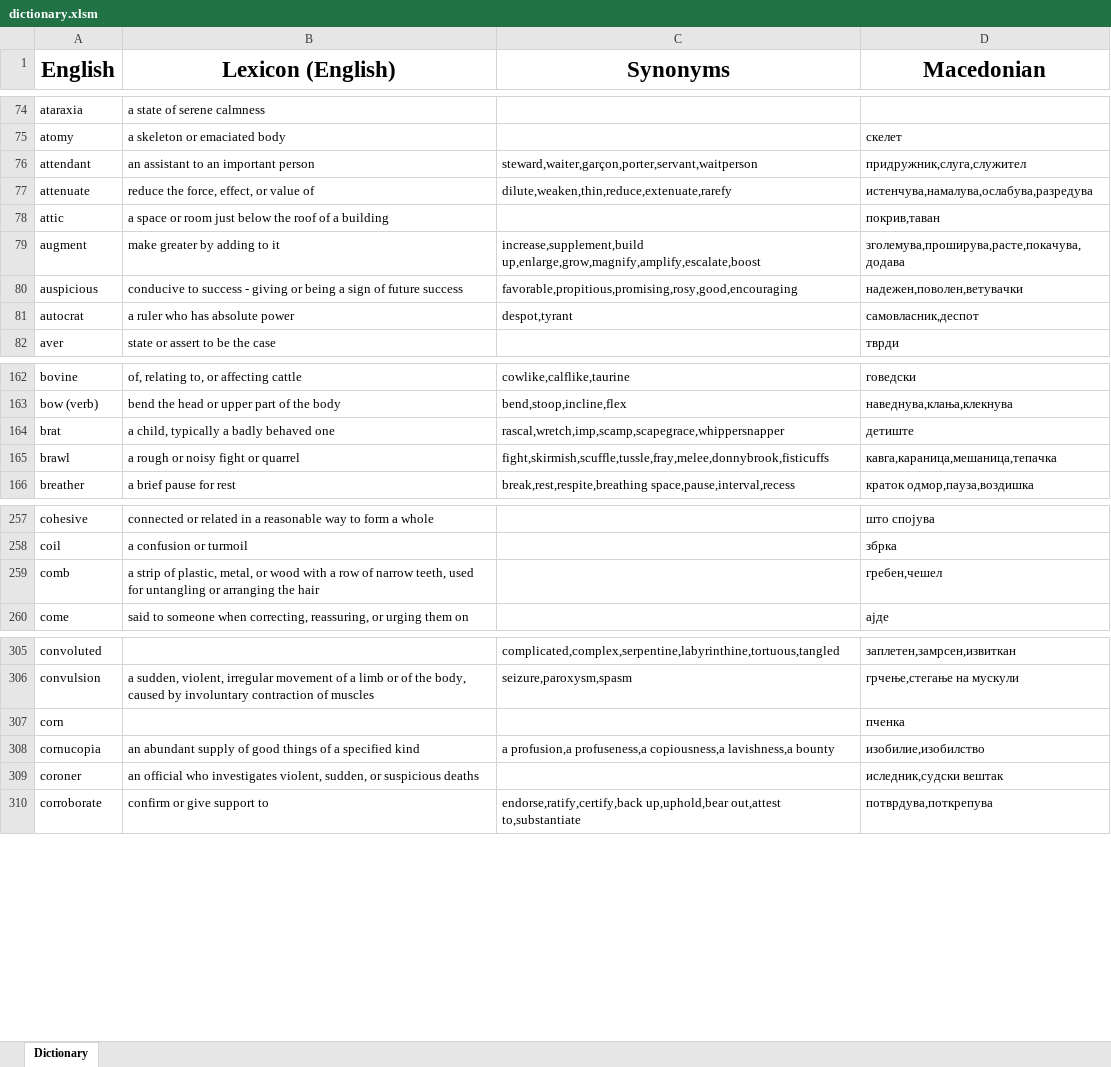
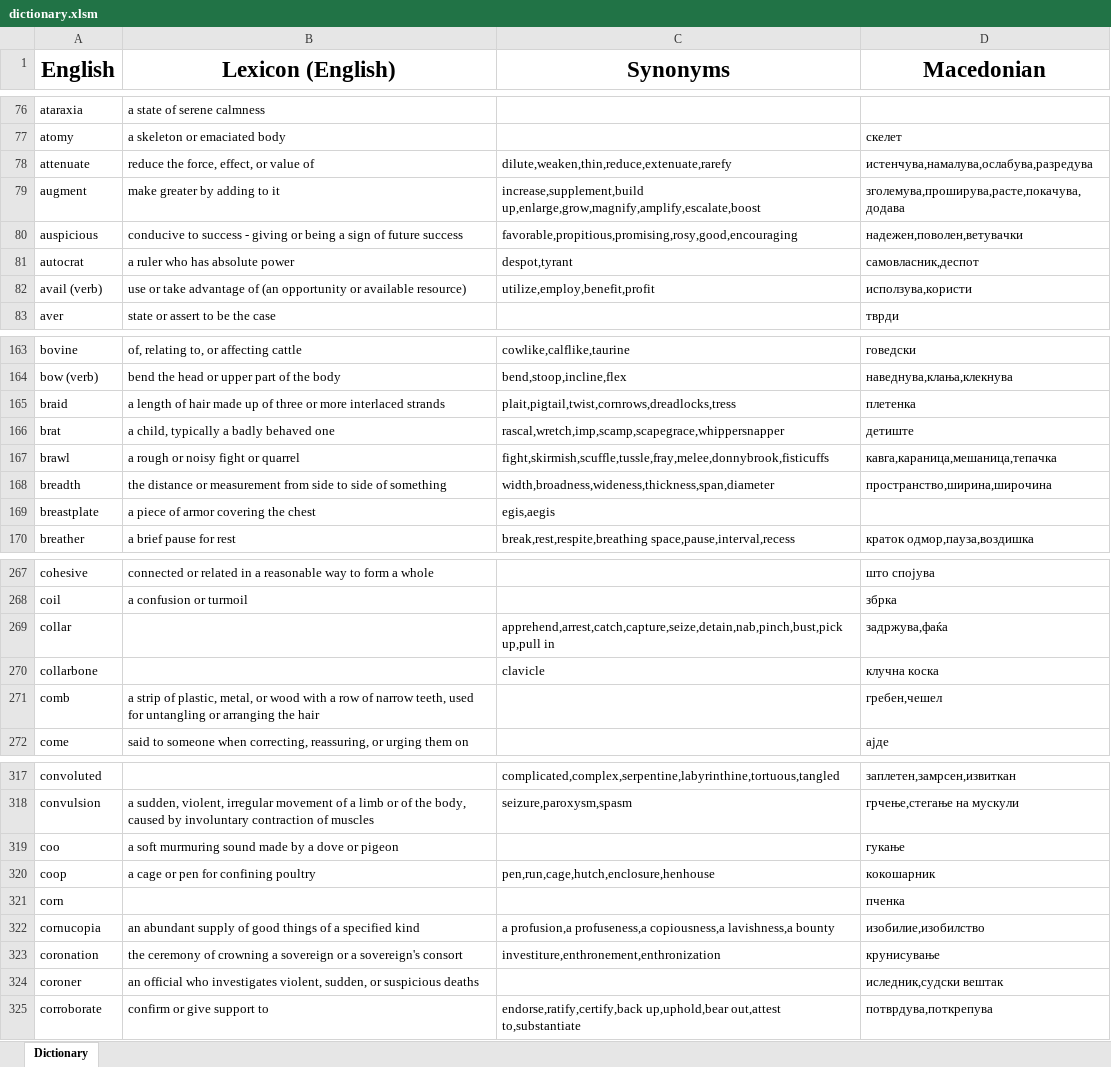
Before and after one commit to TheHalcyonSavant/VocabularyGame, an Excel workbook: dictionary.xlsm, sheet Dictionary, drawn as a sheet; only a part is shown, gaps mark what is left out; values as stored, in another font and other column widths than the file's, no borders; removed rows and columns are numbered as before the commit, all else as after; the diff covers the shown part only; the diff names each change by its address in the sheet, - before the commit and + after, or states it on an @@ line.

```diff
--- a/dictionary.xlsm (sheet Dictionary)
+++ b/dictionary.xlsm (sheet Dictionary)
-row 76: attendant | an assistant to an important person | steward,waiter,garçon,porter,servant,waitperson | придружник,слуга,служител
-row 78: attic | a space or room just below the roof of a building |  | покрив,таван
+row 82: avail (verb) | use or take advantage of (an opportunity or available resource) | utilize,employ,benefit,profit | исползува,користи
+row 165: braid | a length of hair made up of three or more interlaced strands | plait,pigtail,twist,cornrows,dreadlocks,tress | плетенка
+row 168: breadth | the distance or measurement from side to side of something | width,broadness,wideness,thickness,span,diameter | пространство,ширина,широчина
+row 169: breastplate | a piece of armor covering the chest | egis,aegis
+row 269: collar |  | apprehend,arrest,catch,capture,seize,detain,nab,pinch,bust,pick up,pull in | задржува,фаќа
+row 270: collarbone |  | clavicle | клучна коска
+row 319: coo | a soft murmuring sound made by a dove or pigeon |  | гукање
+row 320: coop | a cage or pen for confining poultry | pen,run,cage,hutch,enclosure,henhouse | кокошарник
+row 323: coronation | the ceremony of crowning a sovereign or a sovereign's consort | investiture,enthronement,enthronization | крунисување
```
Also changed, not shown: 90 added rows, 2 removed rows and 3 edited cells elsewhere in this sheet, 2 other files.
